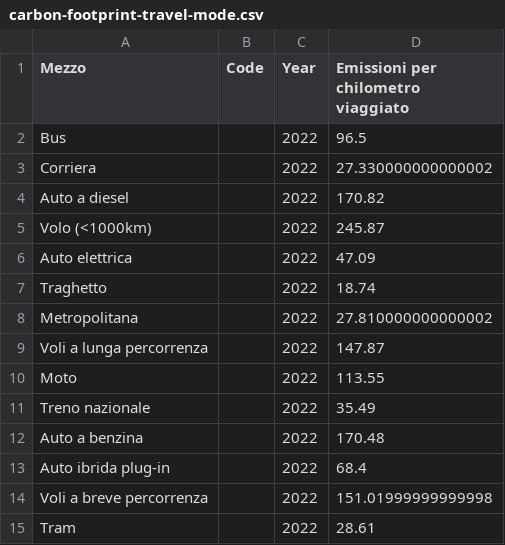
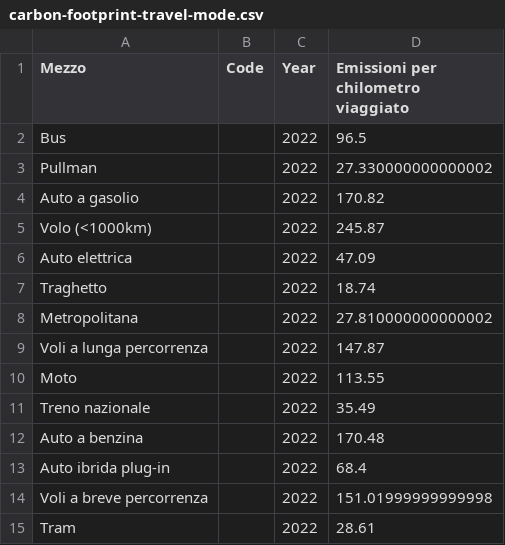
Before and after one commit to Robin-Castellani/TEDx-fogliano-2024, a CSV file: data/Travel/carbon-footprint-travel-mode.csv, drawn as a sheet.

```diff
--- a/data/Travel/carbon-footprint-travel-mode.csv
+++ b/data/Travel/carbon-footprint-travel-mode.csv
@@ -2,4 +2,4 @@ Mezzo,Code,Year,Emissioni per chilometro viaggiato
 Bus,,2022,96.5
-Corriera,,2022,27.330000000000002
-Auto a diesel,,2022,170.82
+Pullman,,2022,27.330000000000002
+Auto a gasolio,,2022,170.82
 Volo (<1000km),,2022,245.87
```
Also changed, not shown: 3 other files.
